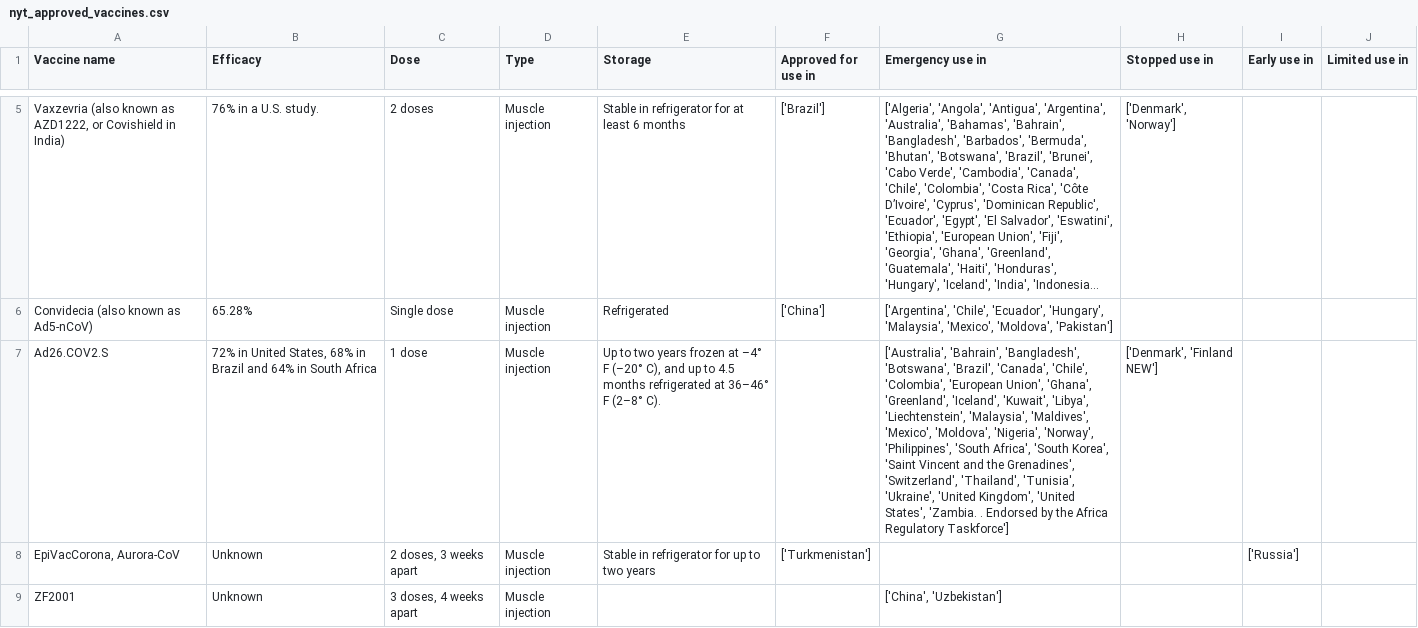
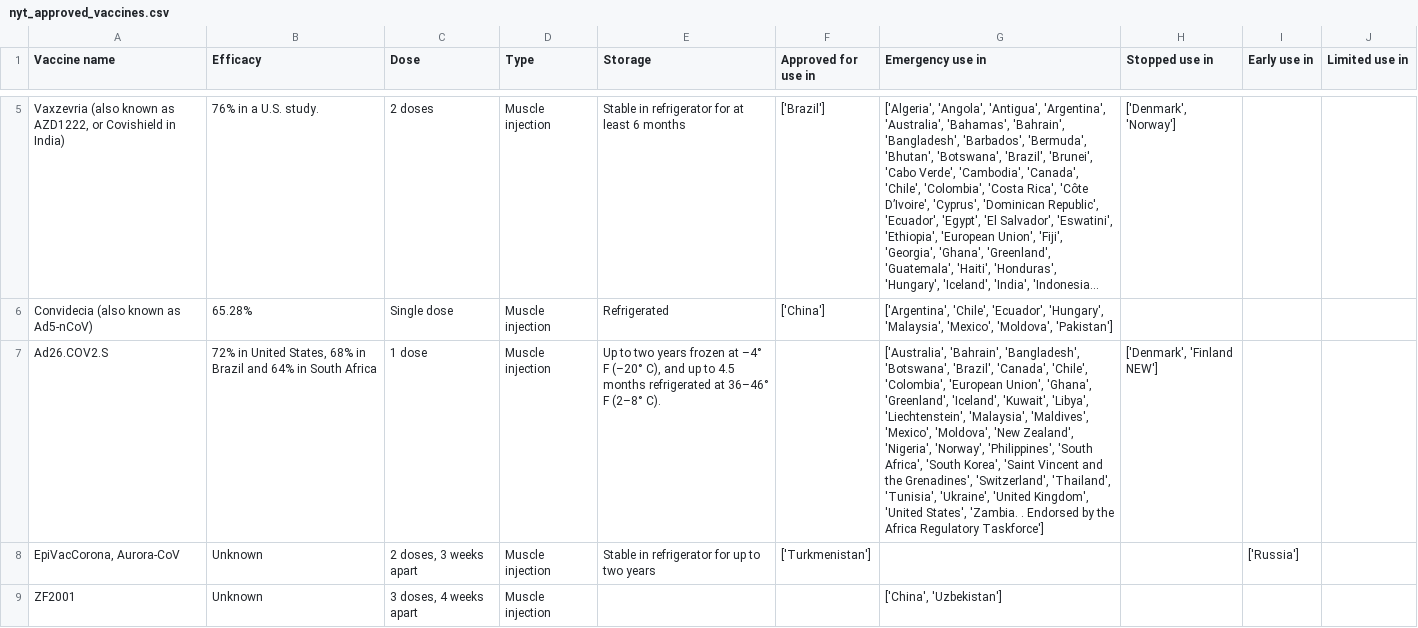
Before and after one commit to armsp/covid-vaccine-tracker, a CSV file: nyt_datasets/nyt_approved_vaccines.csv, drawn as a sheet; only a part is shown, gaps mark what is left out; long unchanged cells end in …; the diff covers the shown part only; the diff names each change by its address in the sheet, - before the commit and + after, or states it on an @@ line.

```diff
--- a/nyt_datasets/nyt_approved_vaccines.csv
+++ b/nyt_datasets/nyt_approved_vaccines.csv
-G7 (Emergency use in): …'Mexico', 'Moldova', 'Nigeria', 'Norway',…
+G7 (Emergency use in): …'Mexico', 'Moldova', 'New Zealand', 'Nigeria', 'Norway',…
```
Also changed, not shown: 1 added row and 3 edited cells elsewhere in this file, owd_datasets/vaccine_approval_owd.csv.
